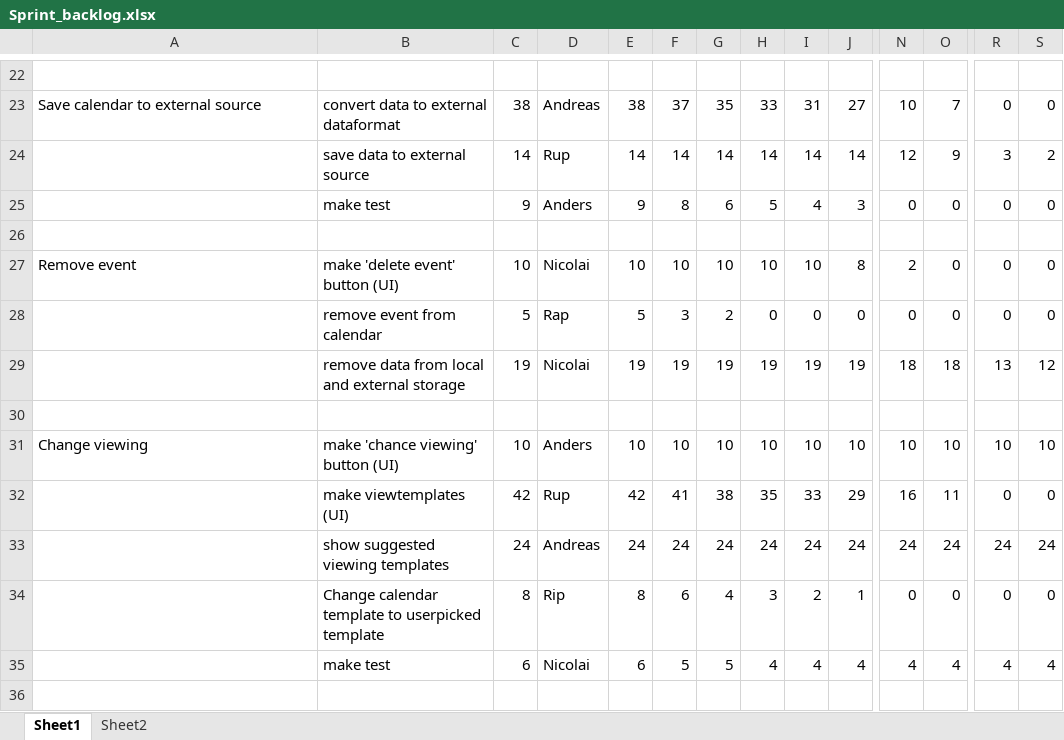
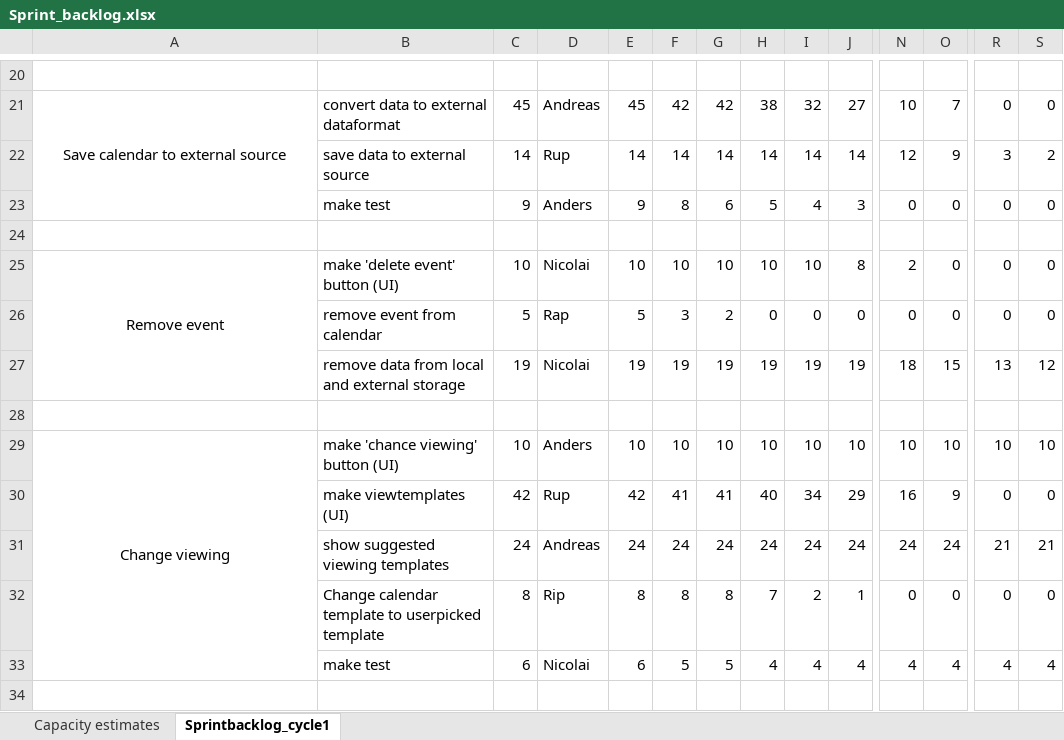
Before and after one commit to nicolaikruger/BDSA-2012, an Excel workbook: Hand in's/AS_43/OOAD/Sprint_backlog.xlsx, sheet Sprintbacklog_cycle1, drawn as a sheet; only a part is shown, gaps mark what is left out; values as stored, in another font and other column widths than the file's, no borders; charts and pictures not drawn; addresses are those after the commit; the diff covers the shown part only; the diff names each change by its address in the sheet, - before the commit and + after, or states it on an @@ line.

Commit message:
Added the sprintreview and retrospective file and changed the sprintbacklog a little bit

```diff
--- a/Hand in's/AS_43/OOAD/Sprint_backlog.xlsx (sheet Sprintbacklog_cycle1)
+++ b/Hand in's/AS_43/OOAD/Sprint_backlog.xlsx (sheet Sprintbacklog_cycle1)
-sheet tab: Sheet1
+sheet tab: Sprintbacklog_cycle1
-sheet tab: Sheet2
+sheet tab: Capacity estimates
@@ sheet tab order changed: Capacity estimates | Sprintbacklog_cycle1 @@
-A21 alignment: left
+A21 alignment: center
+A21:A23 merged
-C21: 38
+C21: 45
-E21: 38
+E21: 45
-F21: 37
+F21: 42
-G21: 35
+G21: 42
-H21: 33
+H21: 38
-I21: 31
+I21: 32
-A25 alignment: left
+A25 alignment: center
+A25:A27 merged
-O27: 18
+O27: 15
-A29 alignment: left
+A29 alignment: center
+A29:A33 merged
-G30: 38
+G30: 41
-H30: 35
+H30: 40
-I30: 33
+I30: 34
-O30: 11
+O30: 9
-R31: 24
+R31: 21
-S31: 24
+S31: 21
-F32: 6
+F32: 8
-G32: 4
+G32: 8
-H32: 3
+H32: 7
```
Also changed, not shown: 2 removed rows, 35 edited cells, cell formats and merged cells elsewhere in this sheet, sheet Capacity estimates, formulas that keep their value, charts or pictures, 2 other files.
